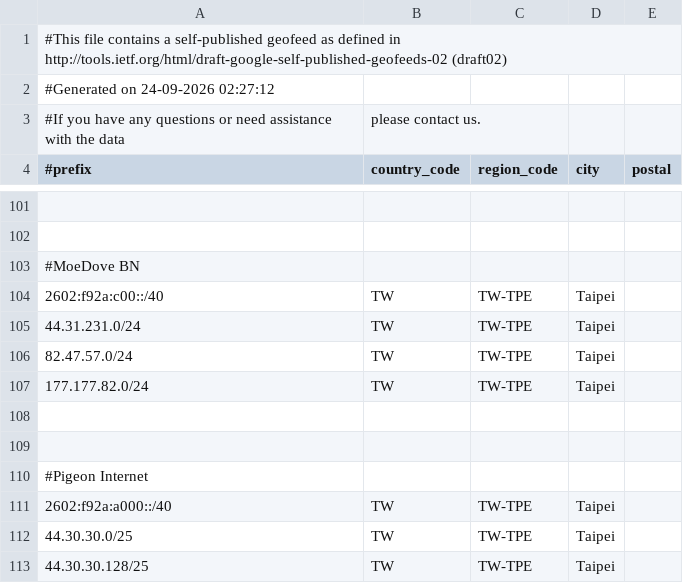
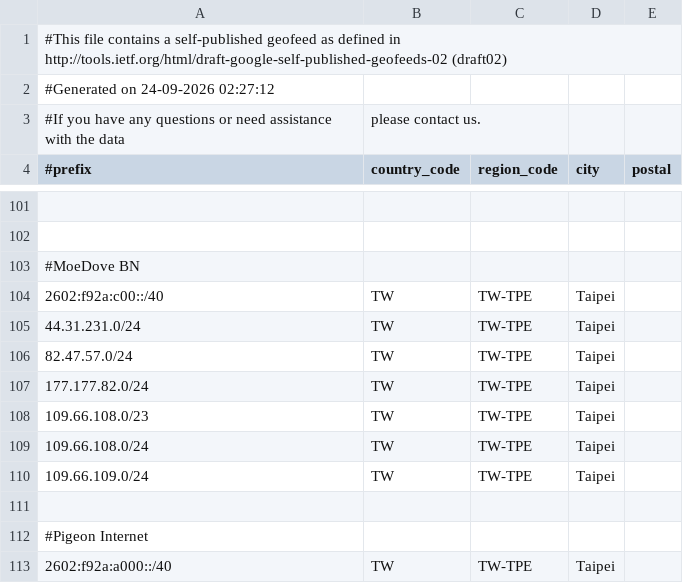
Before and after one commit to MoeDove-LLC/WEB, a CSV file: geofeed.csv, drawn as a sheet; only a part is shown, gaps mark what is left out; the shorter side is filled out with more unchanged rows; the diff names each change by its address in the sheet, - before the commit and + after, or states it on an @@ line.

Commit message:
Update geofeed.csv

```diff
--- a/geofeed.csv
+++ b/geofeed.csv
-row 108: (empty)
+row 108: 109.66.108.0/23 | TW | TW-TPE | Taipei
+row 109: 109.66.108.0/24 | TW | TW-TPE | Taipei
+row 110: 109.66.109.0/24 | TW | TW-TPE | Taipei
```
